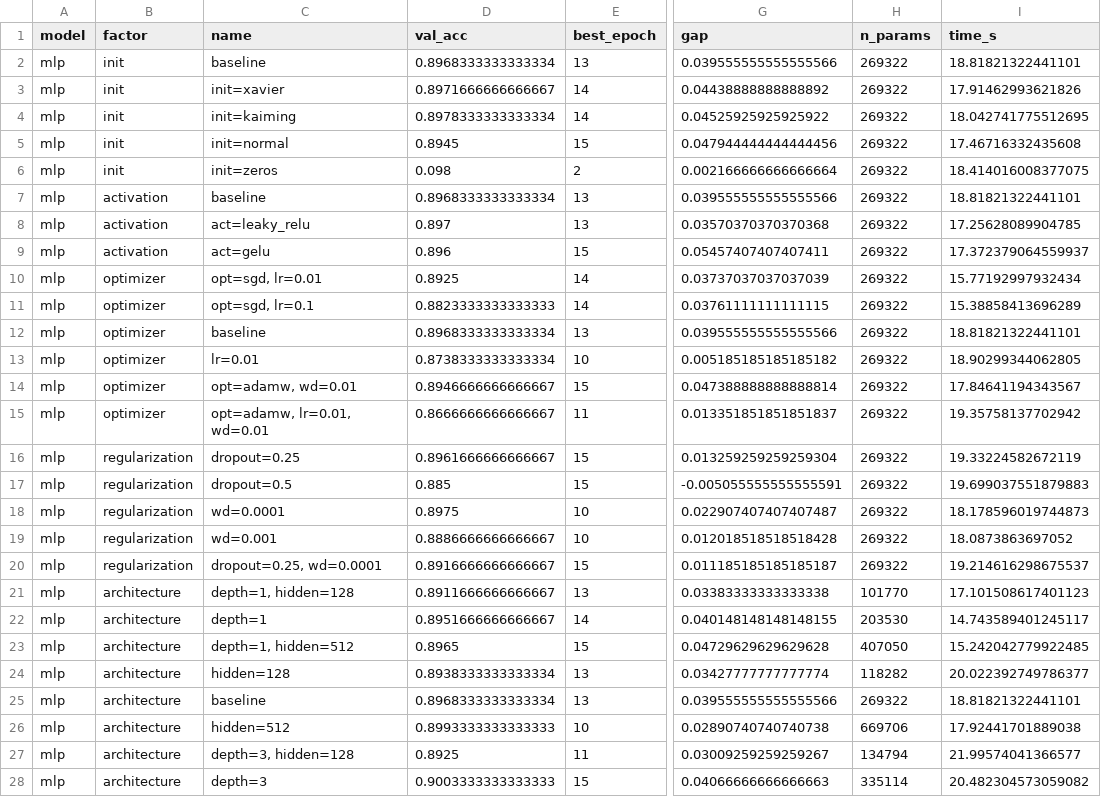
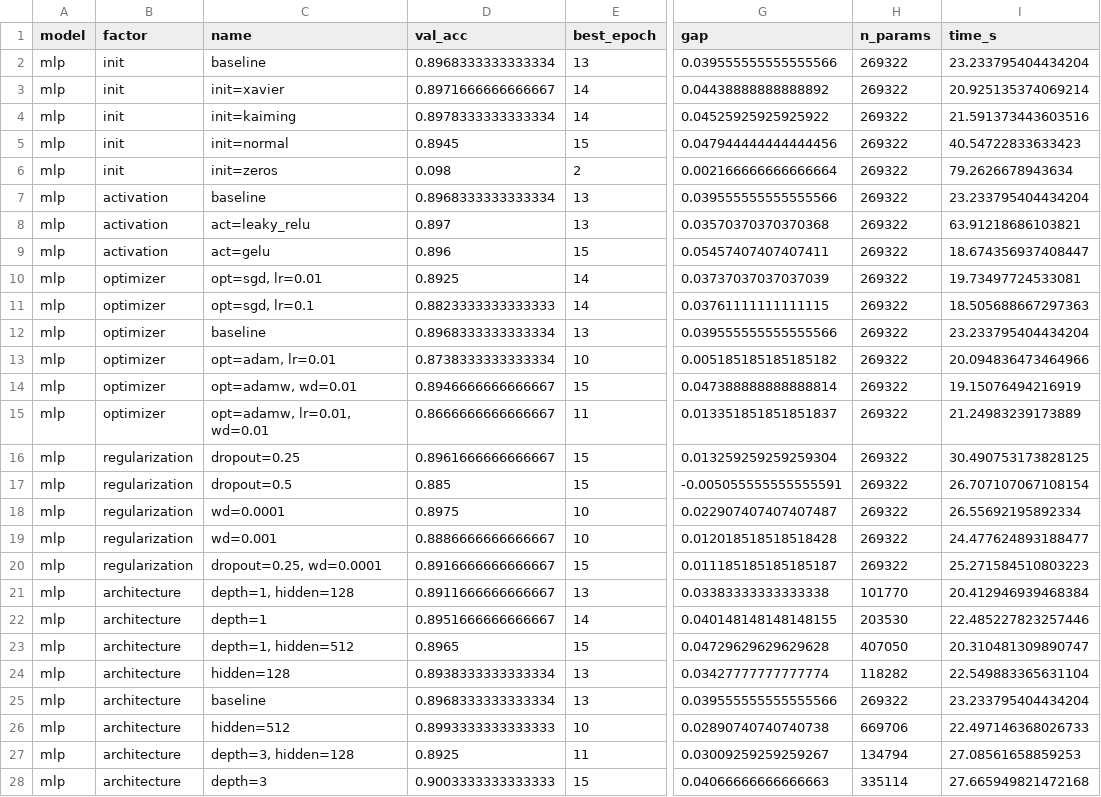
Before and after one commit to balakganesh2k3/dl-Ass1, a CSV file: task1_outputs/fashion_mnist_experiments.csv, drawn as a sheet; only a part is shown, gaps mark what is left out; the diff covers the shown part only; the diff names each change by its address in the sheet, - before the commit and + after, or states it on an @@ line.

```diff
--- a/task1_outputs/fashion_mnist_experiments.csv
+++ b/task1_outputs/fashion_mnist_experiments.csv
-I2 (time_s): 18.81821322441101
+I2 (time_s): 23.233795404434204
-I3 (time_s): 17.91462993621826
+I3 (time_s): 20.925135374069214
-I4 (time_s): 18.042741775512695
+I4 (time_s): 21.591373443603516
-I5 (time_s): 17.46716332435608
+I5 (time_s): 40.54722833633423
-I6 (time_s): 18.414016008377075
+I6 (time_s): 79.2626678943634
-I7 (time_s): 18.81821322441101
+I7 (time_s): 23.233795404434204
-I8 (time_s): 17.25628089904785
+I8 (time_s): 63.91218686103821
-I9 (time_s): 17.372379064559937
+I9 (time_s): 18.674356937408447
-I10 (time_s): 15.77192997932434
+I10 (time_s): 19.73497724533081
-I11 (time_s): 15.38858413696289
+I11 (time_s): 18.505688667297363
-I12 (time_s): 18.81821322441101
+I12 (time_s): 23.233795404434204
-C13 (name): lr=0.01
+C13 (name): opt=adam, lr=0.01
-I13 (time_s): 18.90299344062805
+I13 (time_s): 20.094836473464966
-I14 (time_s): 17.84641194343567
+I14 (time_s): 19.15076494216919
-I15 (time_s): 19.35758137702942
+I15 (time_s): 21.24983239173889
-I16 (time_s): 19.33224582672119
+I16 (time_s): 30.490753173828125
-I17 (time_s): 19.699037551879883
+I17 (time_s): 26.707107067108154
-I18 (time_s): 18.178596019744873
+I18 (time_s): 26.55692195892334
-I19 (time_s): 18.0873863697052
+I19 (time_s): 24.477624893188477
-I20 (time_s): 19.214616298675537
+I20 (time_s): 25.271584510803223
-I21 (time_s): 17.101508617401123
+I21 (time_s): 20.412946939468384
-I22 (time_s): 14.743589401245117
+I22 (time_s): 22.485227823257446
-I23 (time_s): 15.242042779922485
+I23 (time_s): 20.310481309890747
-I24 (time_s): 20.022392749786377
+I24 (time_s): 22.549883365631104
-I25 (time_s): 18.81821322441101
+I25 (time_s): 23.233795404434204
-I26 (time_s): 17.92441701889038
+I26 (time_s): 22.497146368026733
-I27 (time_s): 21.99574041366577
+I27 (time_s): 27.08561658859253
-I28 (time_s): 20.482304573059082
+I28 (time_s): 27.665949821472168
```
Also changed, not shown: 132 edited cells elsewhere in this file, task1_outputs/final_comparison.csv, 5 other files.
